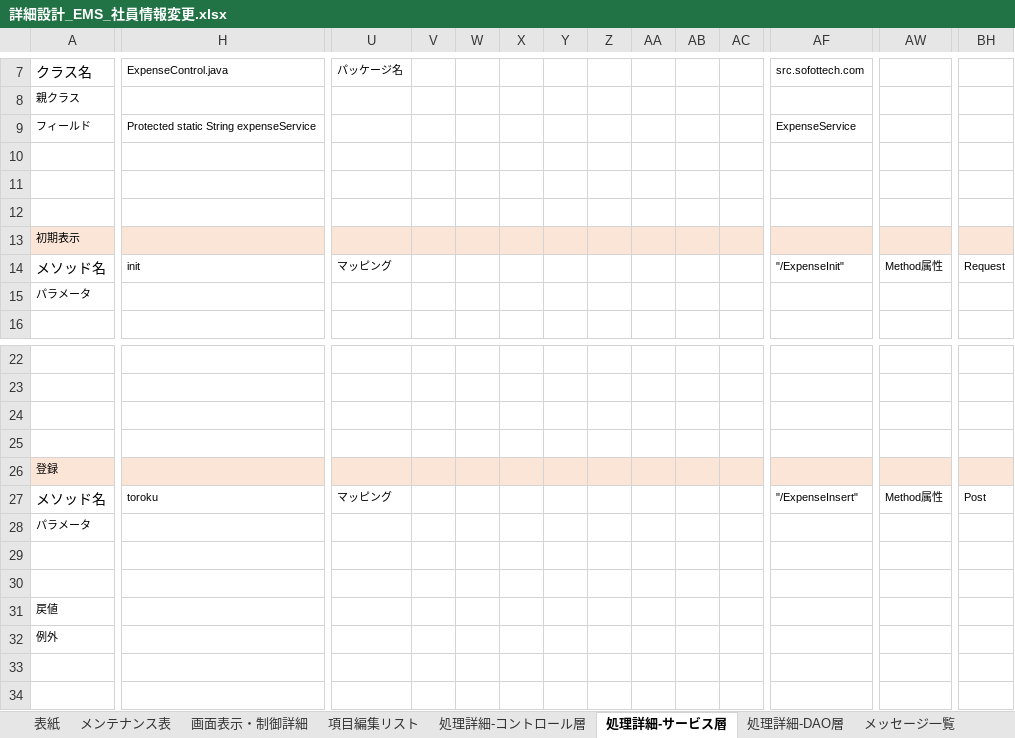
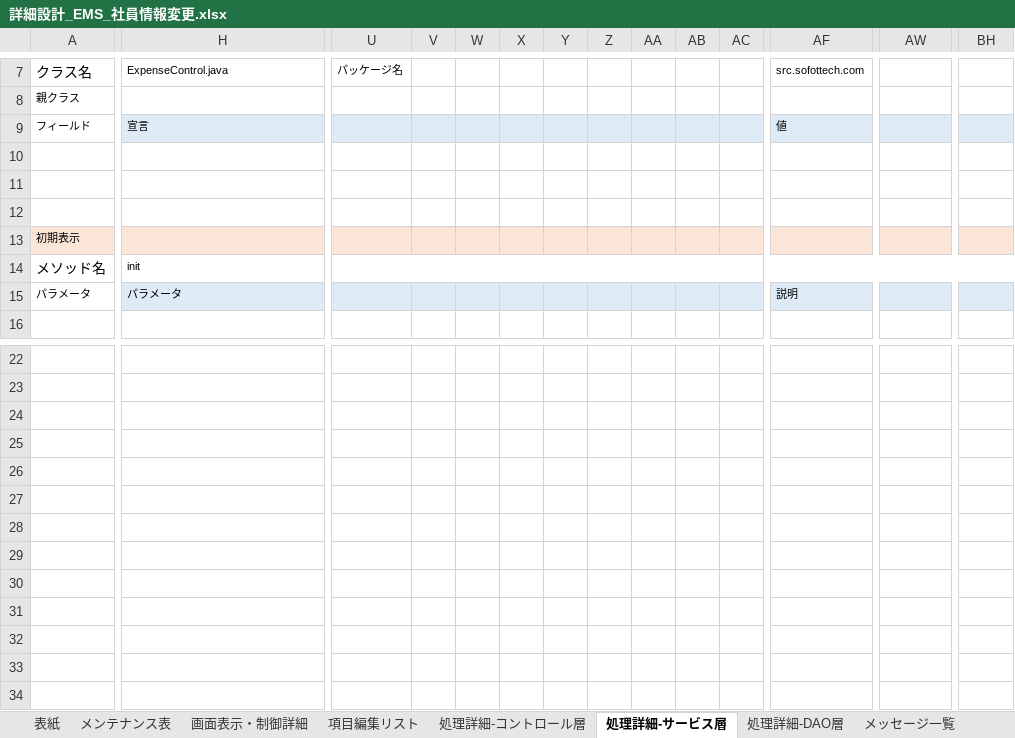
Before and after one commit to softtechSoft/ems, an Excel workbook: DOC/詳細設計書/詳細設計_EMS_社員情報変更.xlsx, sheet 処理詳細-サービス層, drawn as a sheet; only a part is shown, gaps mark what is left out; the shorter side is filled out with more unchanged rows; values as stored, in another font and other column widths than the file's, no borders; rows hold the shown columns only; the diff covers the shown part only; the diff names each change by its address in the sheet, - before the commit and + after, or states it on an @@ line.

```diff
--- a/DOC/詳細設計書/詳細設計_EMS_社員情報変更.xlsx (sheet 処理詳細-サービス層)
+++ b/DOC/詳細設計書/詳細設計_EMS_社員情報変更.xlsx (sheet 処理詳細-サービス層)
-H9: Protected static String expenseService
+H9: 宣言
-H9:BH9 fill: none
+H9:BH9 fill: #DEEBF7
-AF9: ExpenseService
+AF9: 値
-U14: マッピング
+U14: (empty)
+U14:BI14 merged
-AF14: "/ExpenseInit"
+AF14: (empty)
-AW14: Method属性
+AW14: (empty)
-BH14: Request
+BH14: (empty)
-H15: (empty)
+H15: パラメータ
-H15:BH15 fill: none
+H15:BH15 fill: #DEEBF7
-AF15: (empty)
+AF15: 説明
-row 24: (empty)
-row 25: (empty)
-row 26: 登録
-row 27: メソッド名 | toroku | マッピング |  |  |  |  |  |  |  |  | "/ExpenseInsert" | Method属性 | Post
-row 28: パラメータ
-row 29: (empty)
-row 30: (empty)
-row 31: 戻値
-row 32: 例外
```
Also changed, not shown: cell formats elsewhere in this sheet, sheet 処理詳細-DAO層, sheet 処理詳細-コントロール層, sheet 項目編集リスト, sheet 画面表示・制御詳細, sheet メンテナンス表, sheet 表紙, DOC/基本設計/（TEMPLATE）基本設計_EMS（EMSM）_画面機能.xlsx.
